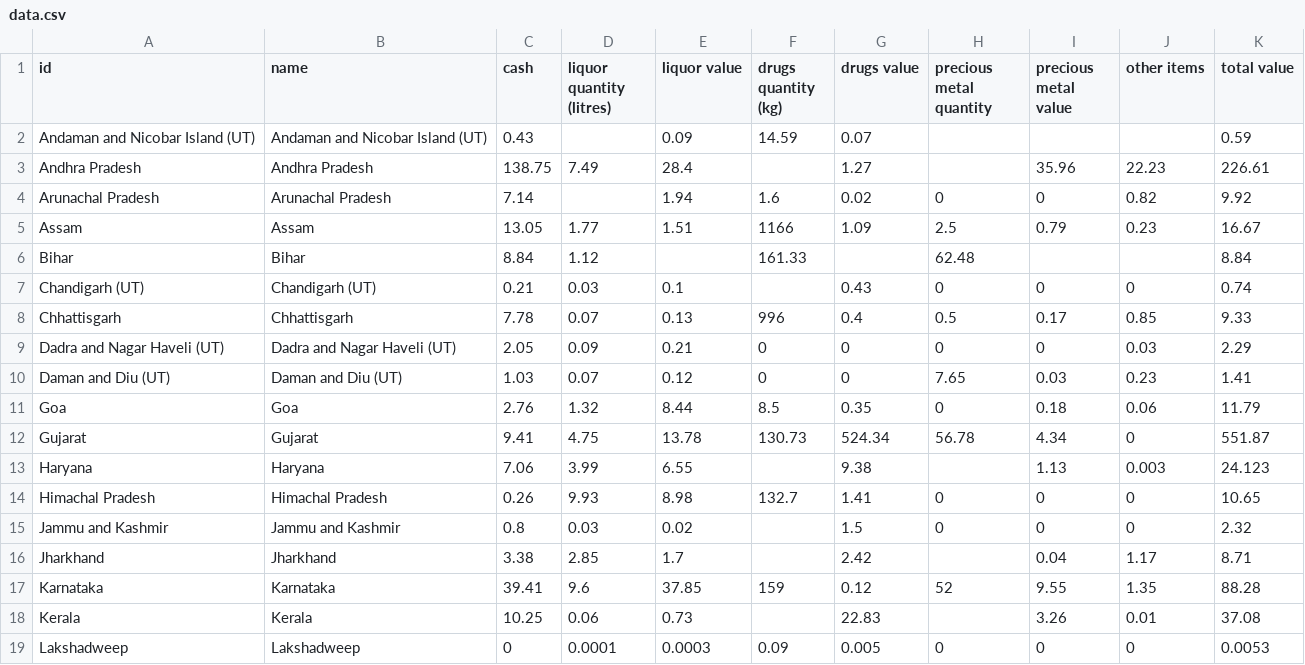
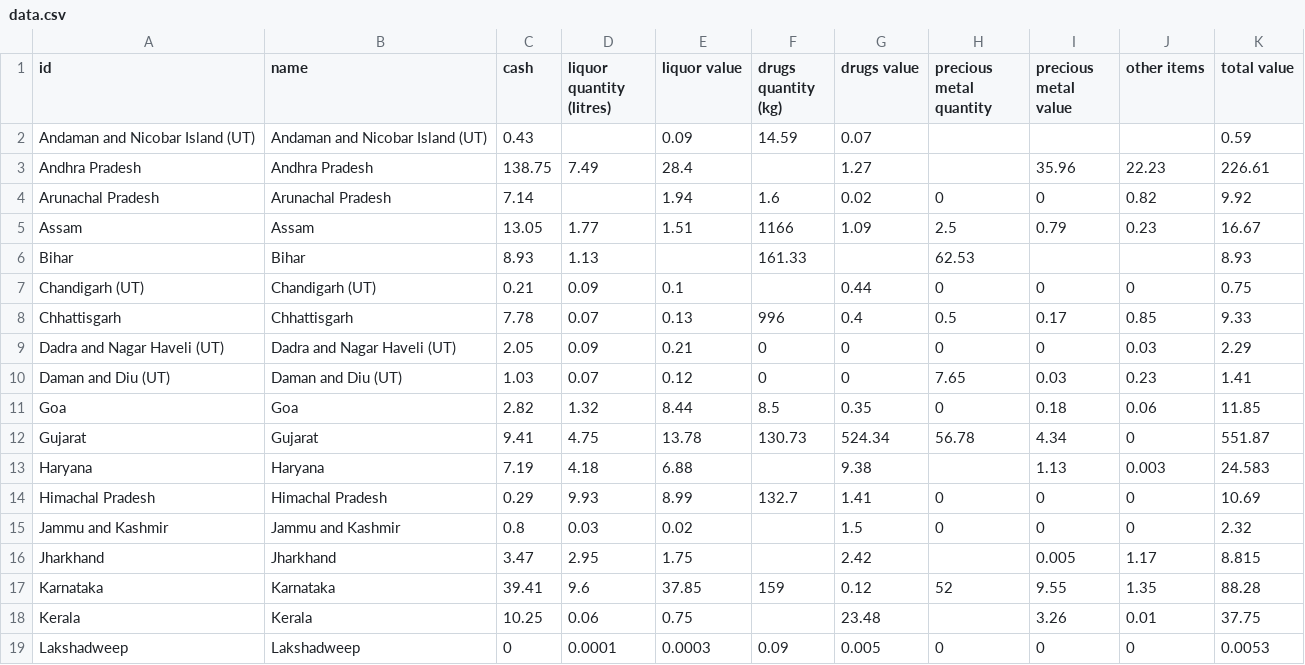
Before and after one commit to vabs/eci-data-analysis, a CSV file: data/data.csv, drawn as a sheet; only a part is shown; the diff covers the shown part only.

Commit message:
Feat: Adding data for May 12

```diff
--- a/data/data.csv
+++ b/data/data.csv
@@ -5,4 +5,4 @@ Arunachal Pradesh,Arunachal Pradesh,7.14,,1.94,1.6,0.02,0,0,0.82,9.92
 Assam,Assam,13.05,1.77,1.51,1166,1.09,2.5,0.79,0.23,16.67
-Bihar,Bihar,8.84,1.12,,161.33,,62.48,,,8.84
-Chandigarh (UT),Chandigarh (UT),0.21,0.03,0.1,,0.43,0,0,0,0.74
+Bihar,Bihar,8.93,1.13,,161.33,,62.53,,,8.93
+Chandigarh (UT),Chandigarh (UT),0.21,0.09,0.1,,0.44,0,0,0,0.75
 Chhattisgarh,Chhattisgarh,7.78,0.07,0.13,996,0.4,0.5,0.17,0.85,9.33
@@ -10,10 +10,10 @@ Dadra and Nagar Haveli (UT),Dadra and Nagar Haveli (UT),2.05,0.09,0.21,0,0,0,0,0
 Daman and Diu (UT),Daman and Diu (UT),1.03,0.07,0.12,0,0,7.65,0.03,0.23,1.41
-Goa,Goa,2.76,1.32,8.44,8.5,0.35,0,0.18,0.06,11.79
+Goa,Goa,2.82,1.32,8.44,8.5,0.35,0,0.18,0.06,11.85
 Gujarat,Gujarat,9.41,4.75,13.78,130.73,524.34,56.78,4.34,0,551.87
-Haryana,Haryana,7.06,3.99,6.55,,9.38,,1.13,0.003,24.123
-Himachal Pradesh,Himachal Pradesh,0.26,9.93,8.98,132.7,1.41,0,0,0,10.65
+Haryana,Haryana,7.19,4.18,6.88,,9.38,,1.13,0.003,24.583
+Himachal Pradesh,Himachal Pradesh,0.29,9.93,8.99,132.7,1.41,0,0,0,10.69
 Jammu and Kashmir,Jammu and Kashmir,0.8,0.03,0.02,,1.5,0,0,0,2.32
-Jharkhand,Jharkhand,3.38,2.85,1.7,,2.42,,0.04,1.17,8.71
+Jharkhand,Jharkhand,3.47,2.95,1.75,,2.42,,0.005,1.17,8.815
 Karnataka,Karnataka,39.41,9.6,37.85,159,0.12,52,9.55,1.35,88.28
-Kerala,Kerala,10.25,0.06,0.73,,22.83,,3.26,0.01,37.08
+Kerala,Kerala,10.25,0.06,0.75,,23.48,,3.26,0.01,37.75
 Lakshadweep,Lakshadweep,0,0.0001,0.0003,0.09,0.005,0,0,0,0.0053
```
Also changed, not shown: 44 edited cells elsewhere in this file, 2 other files.
